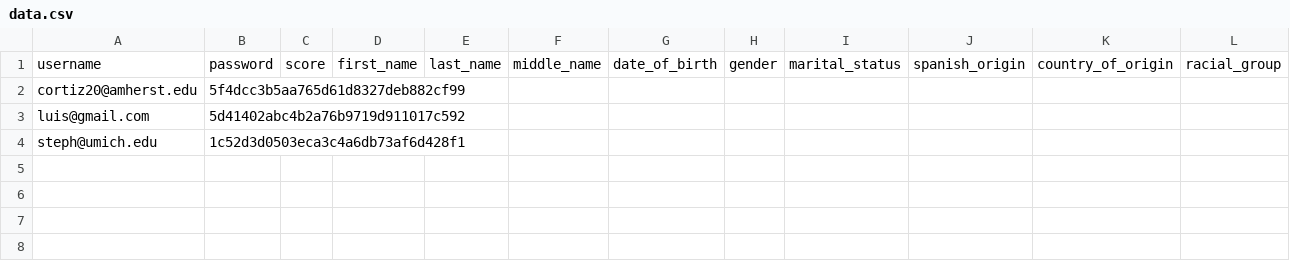
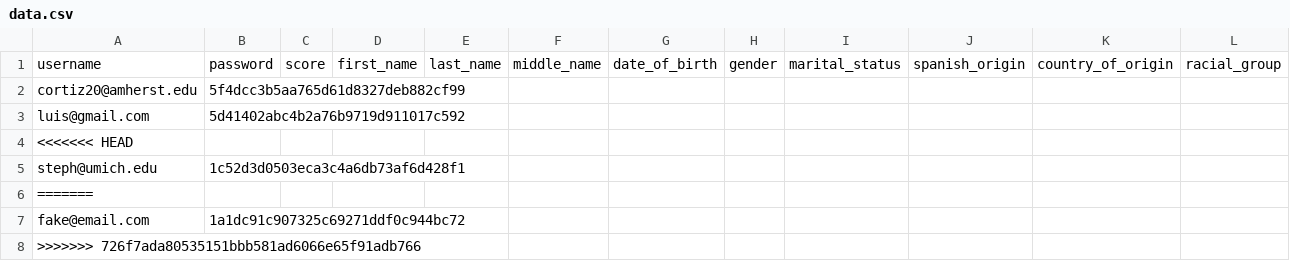
Before and after one commit to Chicago19/team-15, a CSV file: back/data/data.csv, drawn as a sheet; only a part is shown; rows hold the shown columns only; the diff names each change by its address in the sheet, - before the commit and + after, or states it on an @@ line.

Commit message:
Update back/data/data.csv

```diff
--- a/back/data/data.csv
+++ b/back/data/data.csv
+row 4: <<<<<<< HEAD
+row 6: =======
+row 7: fake@email.com | 1a1dc91c907325c69271ddf0c944bc72
+row 8: >>>>>>> 726f7ada80535151bbb581ad6066e65f91adb766
```
